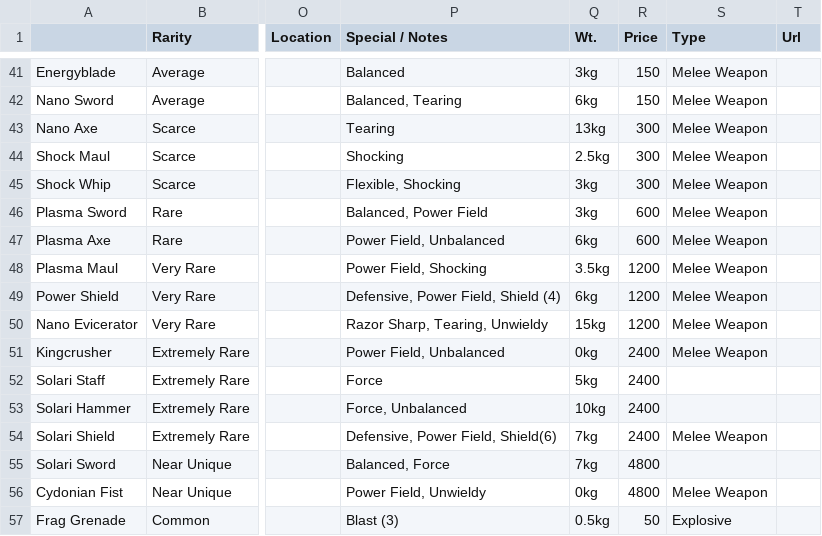
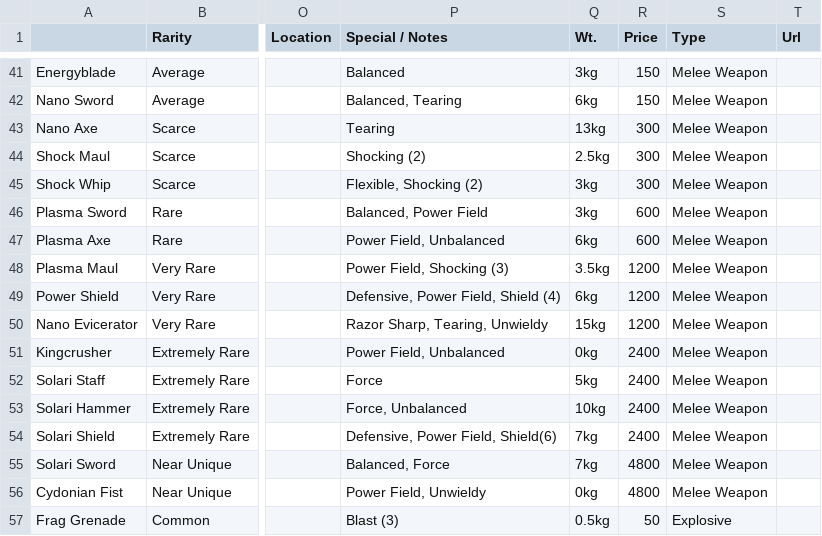
Before and after one commit to Lukas-Adkins/ceresbot, a CSV file: src/main/resources/starlight_items.csv, drawn as a sheet; only a part is shown, gaps mark what is left out; the diff covers the shown part only; the diff names each change by its address in the sheet, - before the commit and + after, or states it on an @@ line.

```diff
--- a/src/main/resources/starlight_items.csv
+++ b/src/main/resources/starlight_items.csv
-P44 (Special / Notes): Shocking
+P44 (Special / Notes): Shocking (2)
-P45 (Special / Notes): Flexible, Shocking
+P45 (Special / Notes): Flexible, Shocking (2)
-P48 (Special / Notes): Power Field, Shocking
+P48 (Special / Notes): Power Field, Shocking (3)
-S52:S53 (Type): (empty)
+S52:S53 (Type): Melee Weapon
-S55 (Type): (empty)
+S55 (Type): Melee Weapon
```
Also changed, not shown: 15 added rows and 16 edited cells elsewhere in this file, 24 other files.
